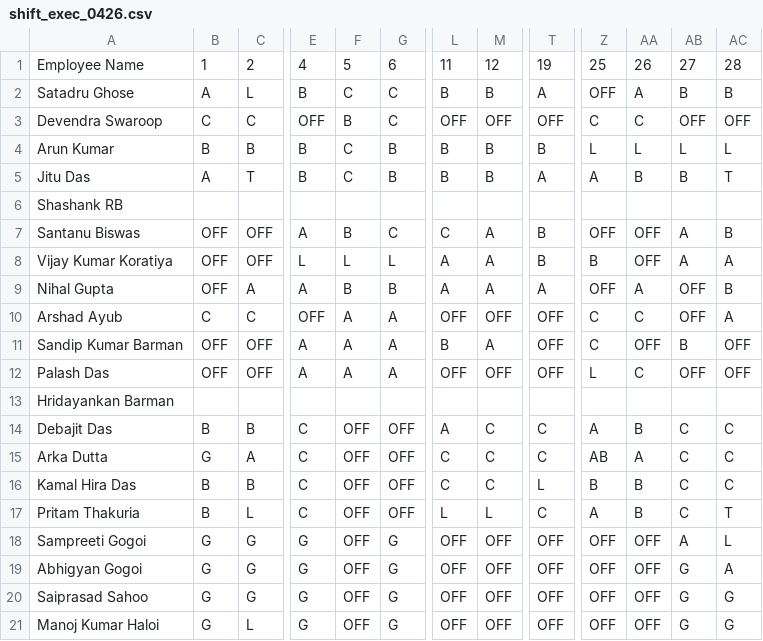
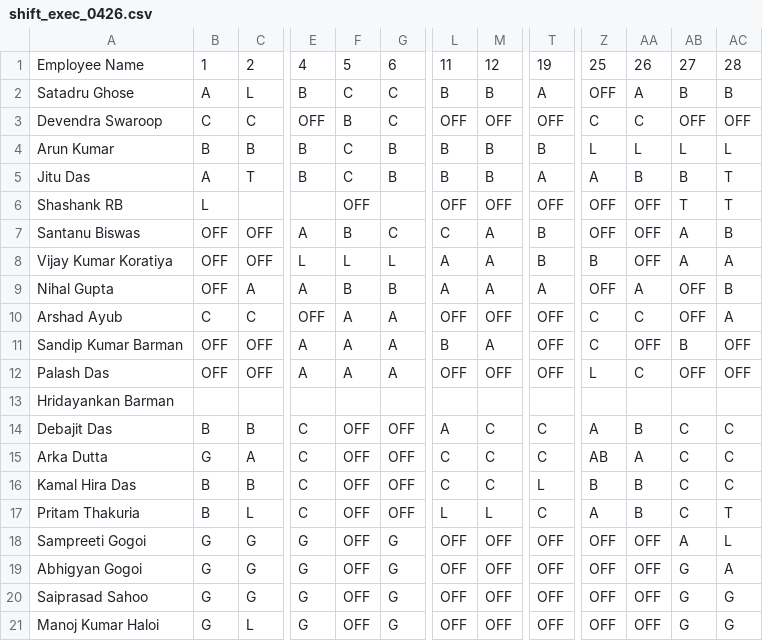
Before and after one commit to debajitd1292/ppu, a CSV file: exec/shift_exec_0426.csv, drawn as a sheet; only a part is shown, gaps mark what is left out; the diff names each change by its address in the sheet, - before the commit and + after, or states it on an @@ line.

```diff
--- a/exec/shift_exec_0426.csv
+++ b/exec/shift_exec_0426.csv
-B6: (empty)
+B6: L
-F6: (empty)
+F6: OFF
-L6: (empty)
+L6: OFF
-M6: (empty)
+M6: OFF
-T6: (empty)
+T6: OFF
-Z6: (empty)
+Z6: OFF
-AA6: (empty)
+AA6: OFF
-AB6: (empty)
+AB6: T
-AC6: (empty)
+AC6: T
```
Also changed, not shown: exec/shift_exec_0126.csv, exec/shift_exec_0226.csv, 3 other files.
